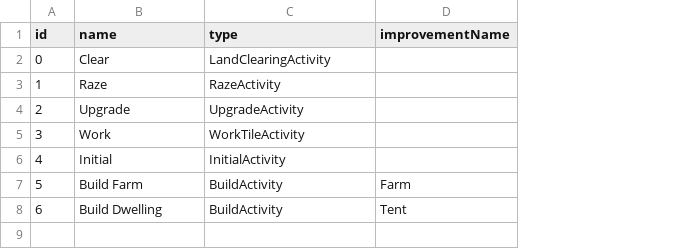
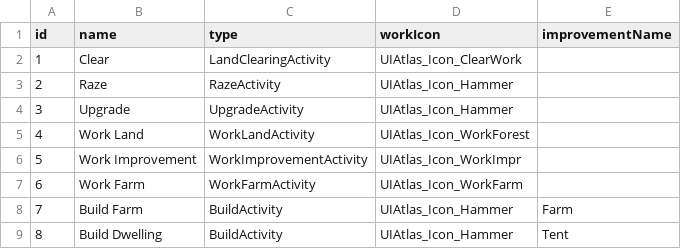
Before and after one commit to Daleran-Games/lord-of-the-manor, a CSV file: Assets/StreamingAssets/GameData/Activities.csv, drawn as a sheet; removed rows and columns are numbered as before the commit, all else as after; the diff names each change by its address in the sheet, - before the commit and + after, or states it on an @@ line.

Commit message:
Flattened struct heiarchy & begain data refactor

```diff
--- a/Assets/StreamingAssets/GameData/Activities.csv
+++ b/Assets/StreamingAssets/GameData/Activities.csv
+column D (workIcon), rows 2-4: UIAtlas_Icon_ClearWork | UIAtlas_Icon_Hammer | UIAtlas_Icon_Hammer; rows 8-9: UIAtlas_Icon_Hammer | UIAtlas_Icon_Hammer
@@ column A (id) renumbered from row 2 down @@
-row 5: 3 | Work | WorkTileActivity
-row 6: 4 | Initial | InitialActivity
+row 5: 4 | Work Land | WorkLandActivity | UIAtlas_Icon_WorkForest
+row 6: 5 | Work Improvement | WorkImprovementActivity | UIAtlas_Icon_WorkImpr
+row 7: 6 | Work Farm | WorkFarmActivity | UIAtlas_Icon_WorkFarm
```
Also changed, not shown: 51 other files.
